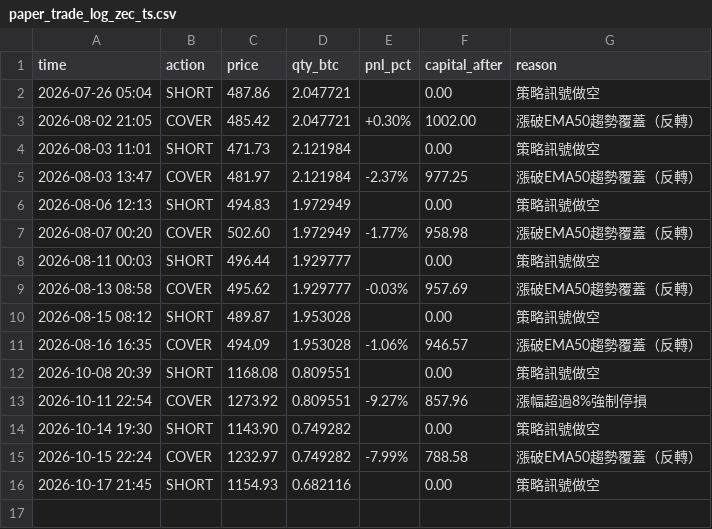
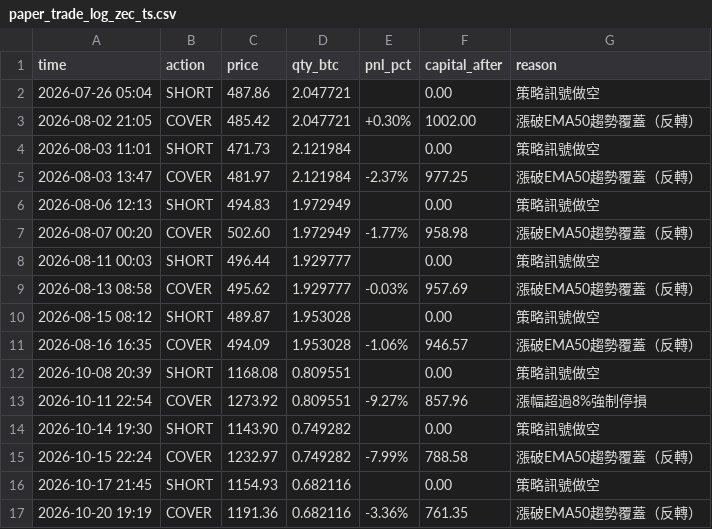
Before and after one commit to KevinYee-yee/btc-trading-bot, a CSV file: paper_trade_log_zec_ts.csv, drawn as a sheet.

```diff
--- a/paper_trade_log_zec_ts.csv
+++ b/paper_trade_log_zec_ts.csv
@@ -16 +16,2 @@ time,action,price,qty_btc,pnl_pct,capital_after,reason
 2026-10-17 21:45,SHORT,1154.93,0.682116,,0.00,策略訊號做空
+2026-10-20 19:19,COVER,1191.36,0.682116,-3.36%,761.35,漲破EMA50趨勢覆蓋（反轉）
```
Also changed, not shown: 1 other file.
